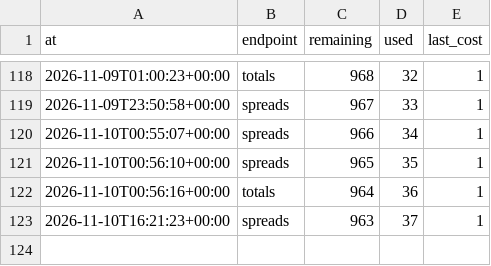
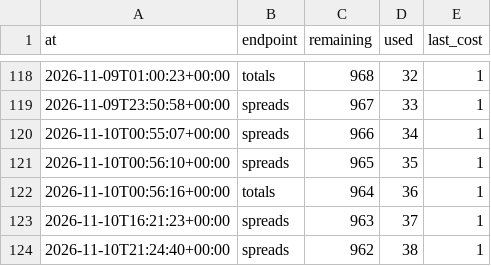
Before and after one commit to wbblanck/NFL_ATS, a CSV file: data/lines/api_usage.csv, drawn as a sheet; only a part is shown, gaps mark what is left out; the diff names each change by its address in the sheet, - before the commit and + after, or states it on an @@ line.

Commit message:
lines: market capture 2026-11-10T21:24Z

```diff
--- a/data/lines/api_usage.csv
+++ b/data/lines/api_usage.csv
+row 124: 2026-11-10T21:24:40+00:00 | spreads | 962 | 38 | 1
```
Also changed, not shown: 1 other file.
